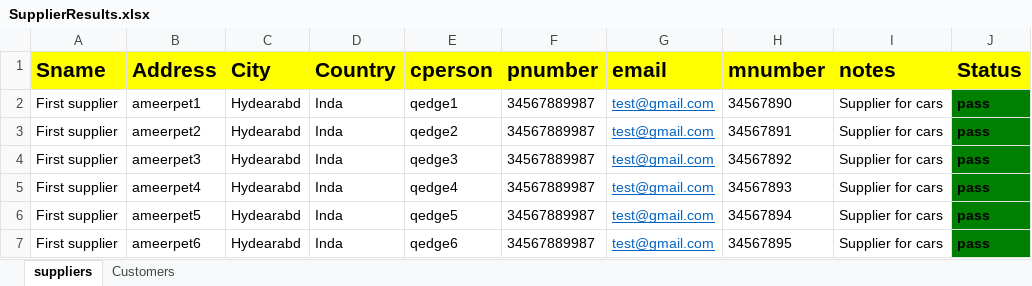
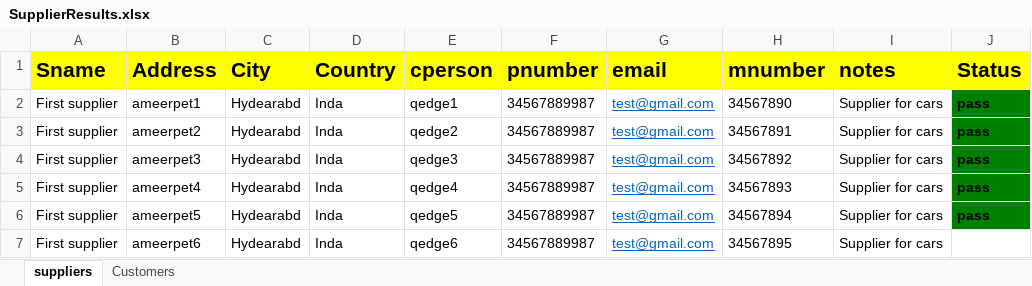
Before and after one commit to AbhishekUriti/Stock_Accounting_Jenkins, an Excel workbook: DataTables/SupplierResults.xlsx, sheet suppliers, drawn as a sheet; values as stored, in another font and other column widths than the file's, no borders; the diff names each change by its address in the sheet, - before the commit and + after, or states it on an @@ line.

```diff
--- a/DataTables/SupplierResults.xlsx (sheet suppliers)
+++ b/DataTables/SupplierResults.xlsx (sheet suppliers)
-J7 (Status): pass
+J7 (Status): (empty)
-J7 fill: #008000
+J7 fill: none
```
Also changed, not shown: DataTables/CustomerResults.xlsx, 3 other files.
